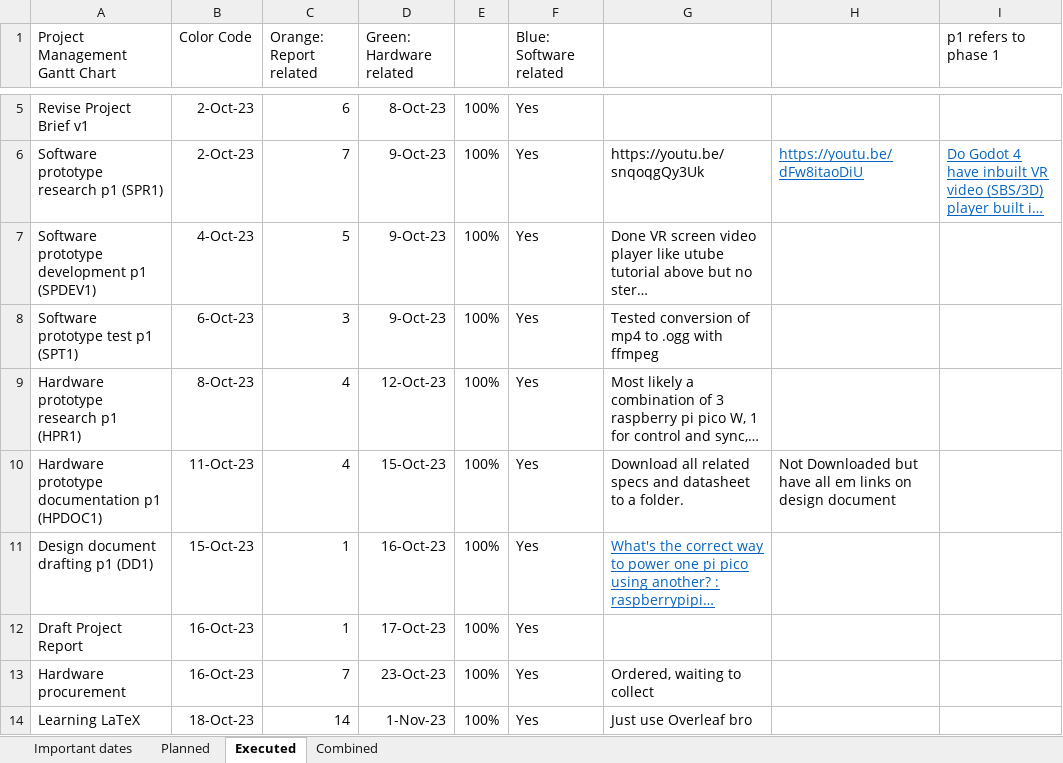
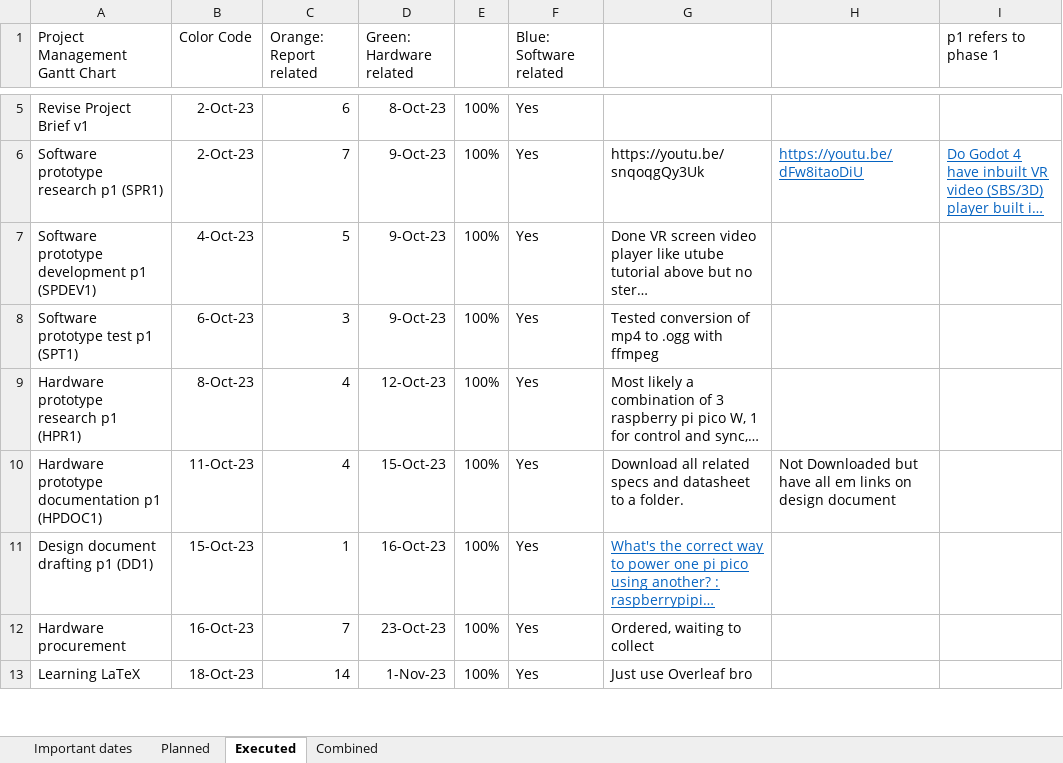
Before and after one commit to Muhammad-Hazimi-Yusri/COMP3200, an Excel workbook: Gantt Chart v3.xlsx, sheet Executed, drawn as a sheet; only a part is shown, gaps mark what is left out; long unchanged cells end in …; values as stored, in another font and other column widths than the file's, no borders; charts and pictures not drawn; the diff names each change by its address in the sheet, - before the commit and + after, or states it on an @@ line.

Commit message:
added lots to progress report

```diff
--- a/Gantt Chart v3.xlsx (sheet Executed)
+++ b/Gantt Chart v3.xlsx (sheet Executed)
-row 12: Draft Project Report | 16-Oct-23 | 1 | 17-Oct-23 | 100% | Yes
```
Also changed, not shown: sheet Combined, sheet Planned, charts or pictures, 8 other files.
